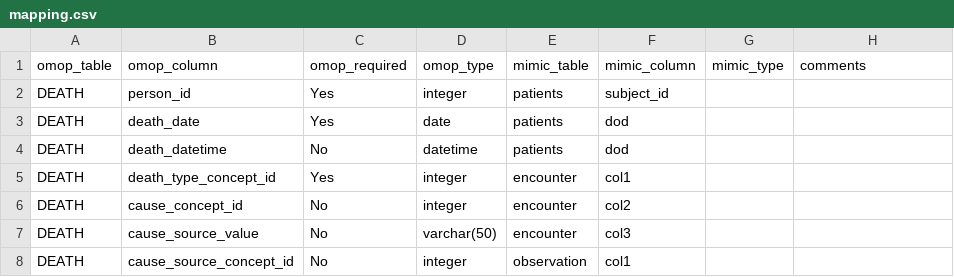
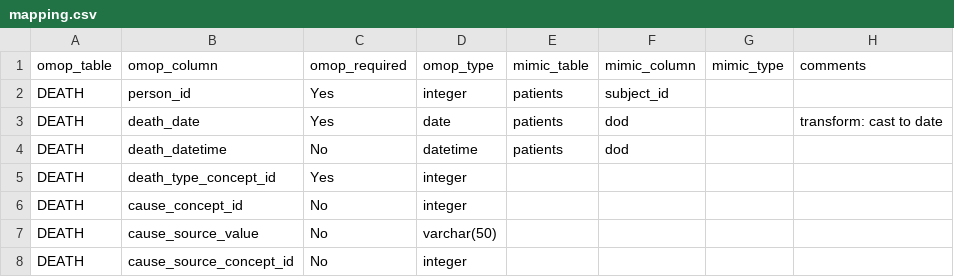
Before and after one commit to MIT-LCP/mimic-omop, a CSV file: etl/StandardizedClinicalDataTables/DEATH/mapping.csv, drawn as a sheet.

Commit message:
initiate mapping files

```diff
--- a/etl/StandardizedClinicalDataTables/DEATH/mapping.csv
+++ b/etl/StandardizedClinicalDataTables/DEATH/mapping.csv
@@ -2,7 +2,7 @@
 "DEATH","person_id","Yes","integer","patients","subject_id",,
-"DEATH","death_date","Yes","date","patients","dod",,
+"DEATH","death_date","Yes","date","patients","dod",,"transform: cast to date"
 "DEATH","death_datetime","No","datetime","patients","dod",,
-"DEATH","death_type_concept_id","Yes","integer","encounter","col1",,
-"DEATH","cause_concept_id","No","integer","encounter","col2",,
-"DEATH","cause_source_value","No","varchar(50)","encounter","col3",,
-"DEATH","cause_source_concept_id","No","integer","observation","col1",,
+"DEATH","death_type_concept_id","Yes","integer",,,,
+"DEATH","cause_concept_id","No","integer",,,,
+"DEATH","cause_source_value","No","varchar(50)",,,,
+"DEATH","cause_source_concept_id","No","integer",,,,
```
Also changed, not shown: etl/StandardizedClinicalDataTables/PERSON/mapping.csv, etl/StandardizedClinicalDataTables/VISIT_DETAIL/mapping.csv, 11 other files.
